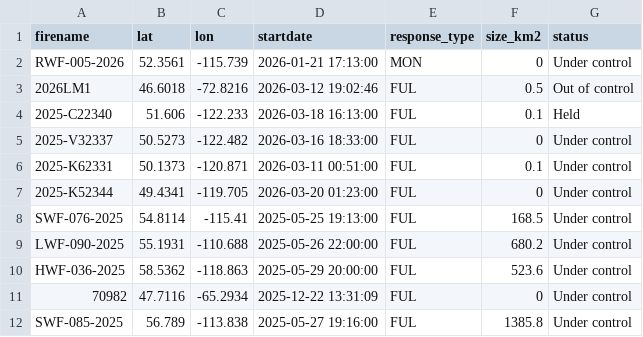
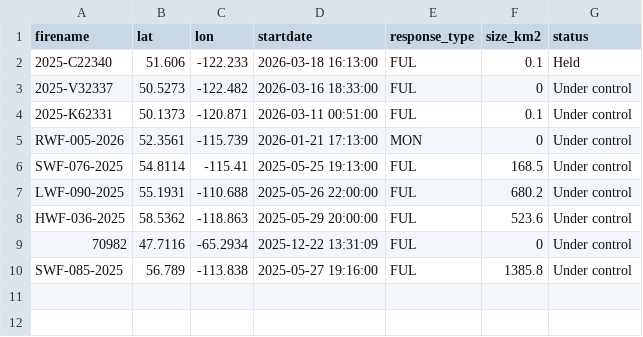
Before and after one commit to vs-postmedia/nat-fire-db-scraper, a CSV file: data/activefires_filtered.csv, drawn as a sheet.

```diff
--- a/data/activefires_filtered.csv
+++ b/data/activefires_filtered.csv
@@ -1,4 +1,2 @@
  firename, lat, lon, startdate, response_type,size_km2,status
- RWF-005-2026, 52.3561, -115.739, 2026-01-21 17:13:00, MON,0,Under control
- 2026LM1, 46.6018, -72.8216, 2026-03-12 19:02:46, FUL,0.5,Out of control
  2025-C22340, 51.606, -122.233, 2026-03-18 16:13:00, FUL,0.1,Held
@@ -6,3 +4,3 @@
  2025-K62331, 50.1373, -120.871, 2026-03-11 00:51:00, FUL,0.1,Under control
- 2025-K52344, 49.4341, -119.705, 2026-03-20 01:23:00, FUL,0,Under control
+ RWF-005-2026, 52.3561, -115.739, 2026-01-21 17:13:00, MON,0,Under control
  SWF-076-2025, 54.8114, -115.41, 2025-05-25 19:13:00, FUL,168.5,Under control
```
